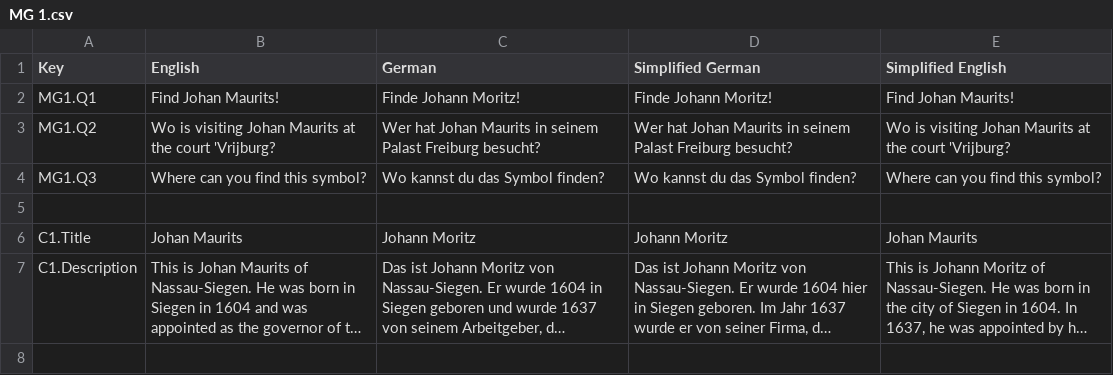
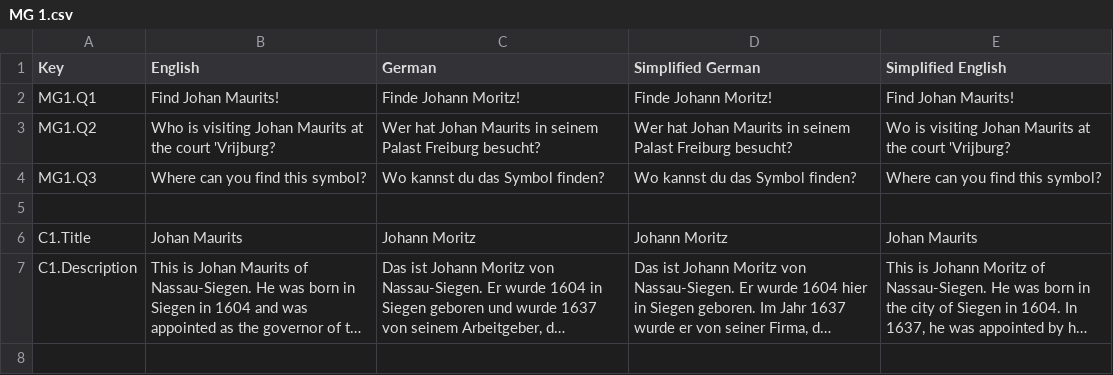
Before and after one commit to JeldrikGaal/SLM, a CSV file: Assets/SimpleLocalization/Resources/Localization/MG 1.csv, drawn as a sheet; only a part is shown; long unchanged cells end in ….

```diff
--- a/Assets/SimpleLocalization/Resources/Localization/MG 1.csv
+++ b/Assets/SimpleLocalization/Resources/Localization/MG 1.csv
@@ -2,3 +2,3 @@ Key,English,German,Simplified German,Simplified English
 MG1.Q1,Find Johan Maurits!,Finde Johann Moritz!,Finde Johann Moritz!,Find Johan Maurits!
-MG1.Q2,Wo is visiting Johan Maurits at the court 'Vrijburg?,Wer hat Johan Maurits in seinem Palast Freiburg besucht?,Wer hat Johan Maurits in seinem Palast Freiburg besucht?,Wo is visiting Johan Maurits at the court 'Vrijburg?
+MG1.Q2,Who is visiting Johan Maurits at the court 'Vrijburg?,Wer hat Johan Maurits in seinem Palast Freiburg besucht?,Wer hat Johan Maurits in seinem Palast Freiburg besucht?,Wo is visiting Johan Maurits at the court 'Vrijburg?
 MG1.Q3,Where can you find this symbol?,Wo kannst du das Symbol finden?,Wo kannst du das Symbol finden?,Where can you find this symbol?
```
Also changed, not shown: 5 other files.
